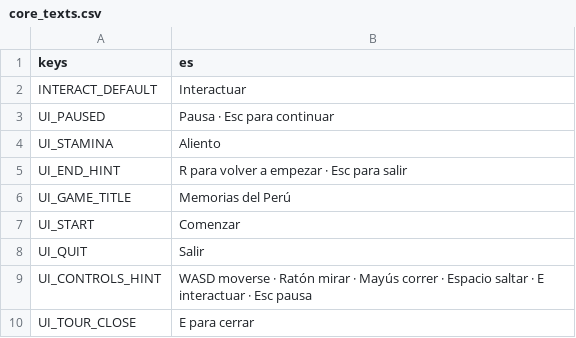
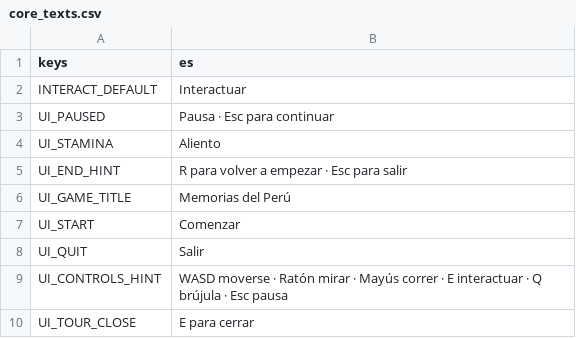
Before and after one commit to joseamaya/memorias-del-peru, a CSV file: core/localization/core_texts.csv, drawn as a sheet.

```diff
--- a/core/localization/core_texts.csv
+++ b/core/localization/core_texts.csv
@@ -8,3 +8,3 @@ UI_START,Comenzar
 UI_QUIT,Salir
-UI_CONTROLS_HINT,WASD moverse · Ratón mirar · Mayús correr · Espacio saltar · E interactuar · Esc pausa
+UI_CONTROLS_HINT,WASD moverse · Ratón mirar · Mayús correr · E interactuar · Q brújula · Esc pausa
 UI_TOUR_CLOSE,E para cerrar
```
Also changed, not shown: campaigns/01_pachacutec/localization/pachacutec_texts.csv, 16 other files.
